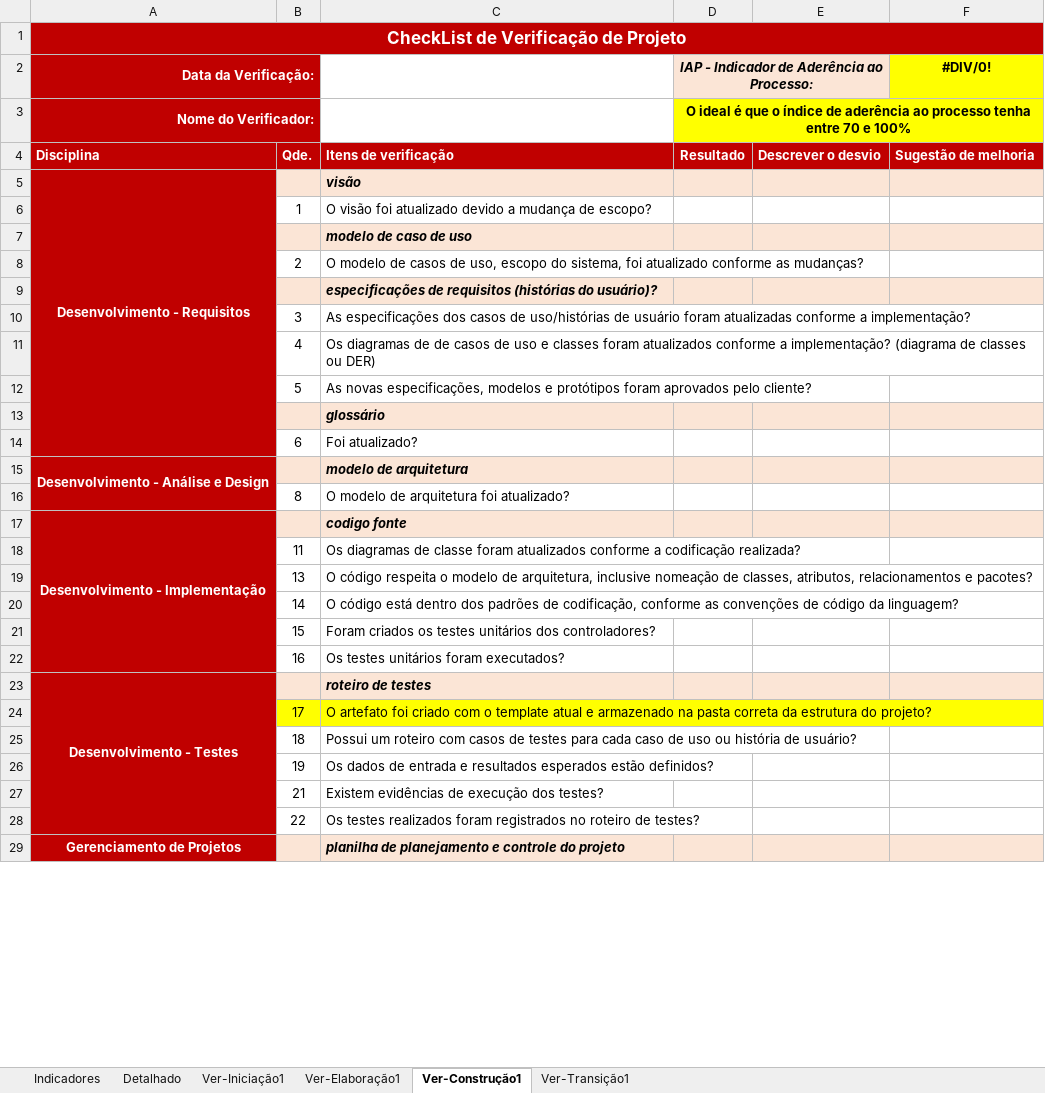
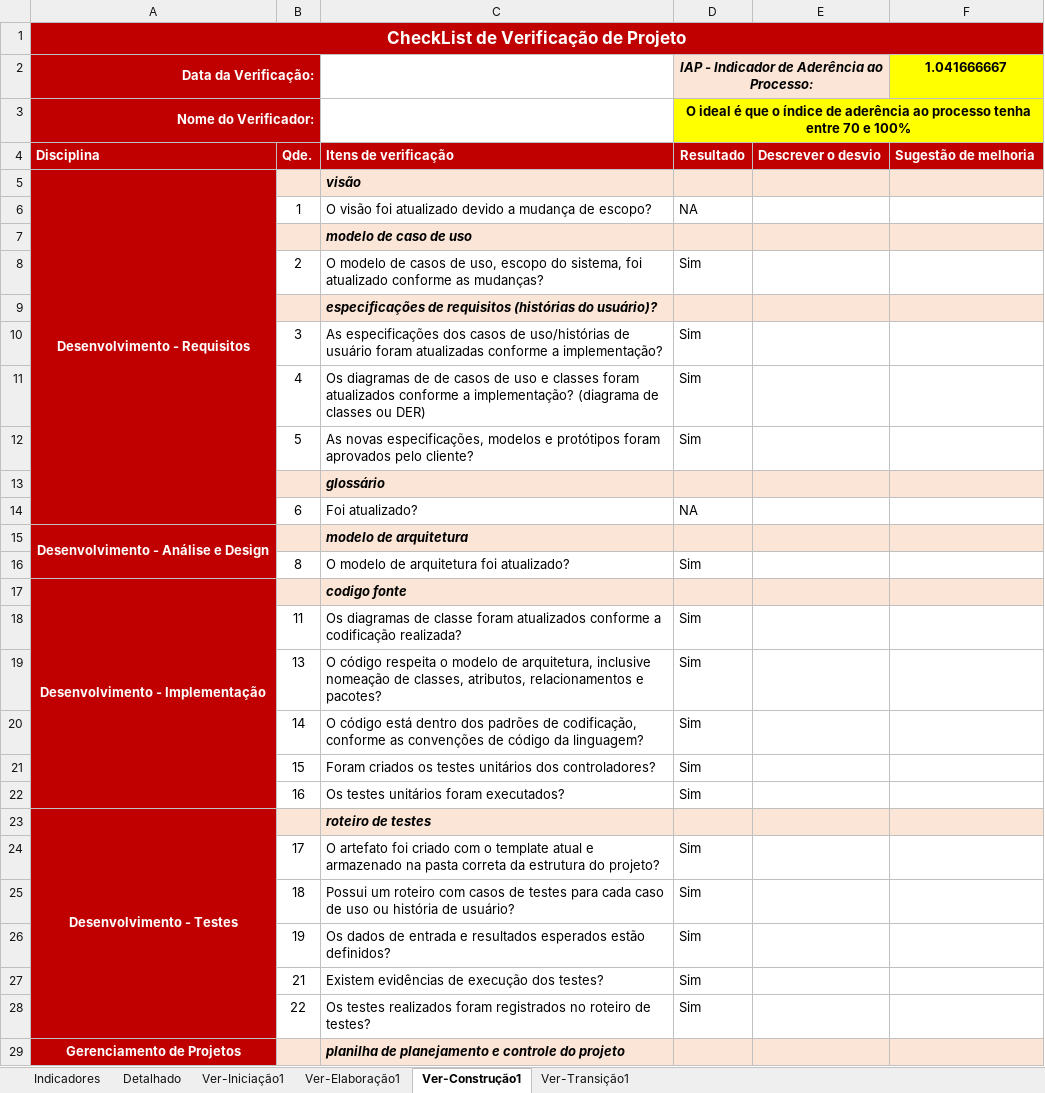
Before and after one commit to LindmanBassi/EvT---Eventos-Tech, an Excel workbook: 6.Gerenciamento de Projeto/EvT - Checklist_Verificacao_de_Projeto.xlsx, sheet Ver-Construção1, drawn as a sheet; only a part is shown; values as stored, in another font and other column widths than the file's, no borders; the diff covers the shown part only; the diff names each change by its address in the sheet, - before the commit and + after, or states it on an @@ line.

```diff
--- a/6.Gerenciamento de Projeto/EvT - Checklist_Verificacao_de_Projeto.xlsx (sheet Ver-Construção1)
+++ b/6.Gerenciamento de Projeto/EvT - Checklist_Verificacao_de_Projeto.xlsx (sheet Ver-Construção1)
-F2: #DIV/0!
+F2: 1.041666667
-D6: (empty)
+D6: NA
-D8: (empty)
+D8: Sim
-D10:D12: (empty)
+D10:D12: Sim
-D14: (empty)
+D14: NA
-D16: (empty)
+D16: Sim
-D18:D22: (empty)
+D18:D22: Sim
-B24:C24 fill: #FFFF00
+B24:C24 fill: none
-D24:D28: (empty)
+D24:D28: Sim
```
Also changed, not shown: 11 edited cells elsewhere in this sheet, sheet Detalhado, sheet Indicadores, formulas that keep their value, hidden cells, charts or pictures, 6.Gerenciamento de Projeto/EVT - Planilha de Planejamento e Controle do Projeto.xlsx, 2 other files.
